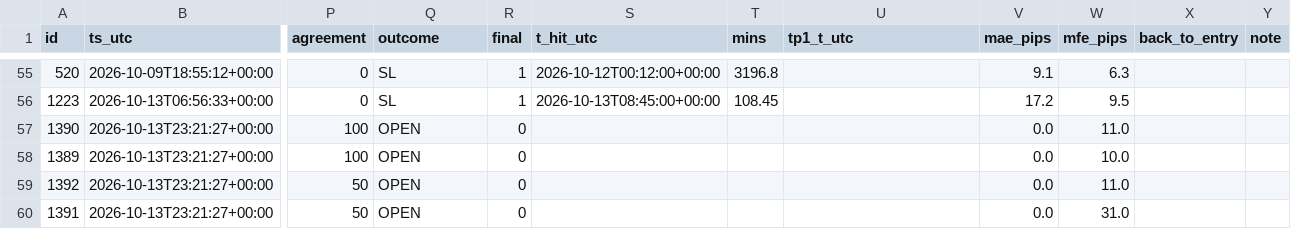
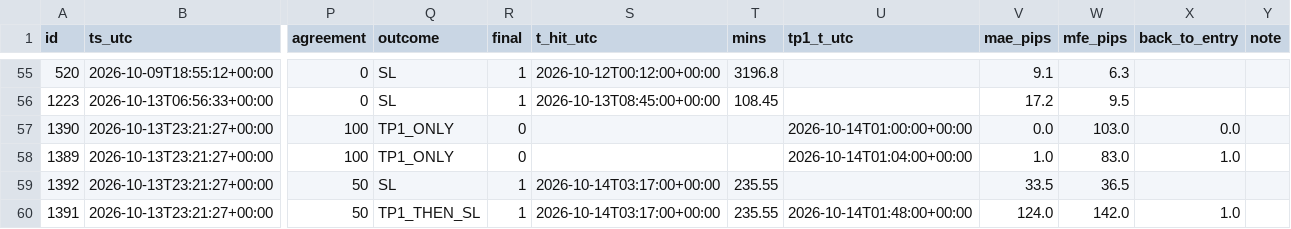
Before and after one commit to jbnikky13/signal-auditor-, a CSV file: data/audit-results.csv, drawn as a sheet; only a part is shown, gaps mark what is left out; the diff names each change by its address in the sheet, - before the commit and + after, or states it on an @@ line.

```diff
--- a/data/audit-results.csv
+++ b/data/audit-results.csv
-Q57:Q58 (outcome): OPEN
+Q57:Q58 (outcome): TP1_ONLY
-U57 (tp1_t_utc): (empty)
+U57 (tp1_t_utc): 2026-10-14T01:00:00+00:00
-W57 (mfe_pips): 11.0
+W57 (mfe_pips): 103.0
-X57 (back_to_entry): (empty)
+X57 (back_to_entry): 0.0
-U58 (tp1_t_utc): (empty)
+U58 (tp1_t_utc): 2026-10-14T01:04:00+00:00
-V58 (mae_pips): 0.0
+V58 (mae_pips): 1.0
-W58 (mfe_pips): 10.0
+W58 (mfe_pips): 83.0
-X58 (back_to_entry): (empty)
+X58 (back_to_entry): 1.0
-Q59 (outcome): OPEN
+Q59 (outcome): SL
-R59:R60 (final): 0
+R59:R60 (final): 1
-S59:S60 (t_hit_utc): (empty)
+S59:S60 (t_hit_utc): 2026-10-14T03:17:00+00:00
-T59:T60 (mins): (empty)
+T59:T60 (mins): 235.55
-V59 (mae_pips): 0.0
+V59 (mae_pips): 33.5
-W59 (mfe_pips): 11.0
+W59 (mfe_pips): 36.5
-Q60 (outcome): OPEN
+Q60 (outcome): TP1_THEN_SL
-U60 (tp1_t_utc): (empty)
+U60 (tp1_t_utc): 2026-10-14T01:48:00+00:00
-V60 (mae_pips): 0.0
+V60 (mae_pips): 124.0
-W60 (mfe_pips): 31.0
+W60 (mfe_pips): 142.0
-X60 (back_to_entry): (empty)
+X60 (back_to_entry): 1.0
```
Also changed, not shown: 2 other files.
